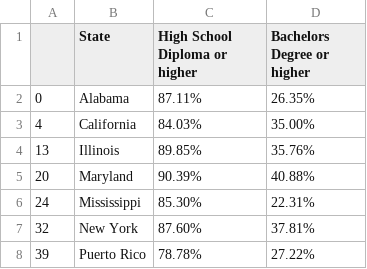
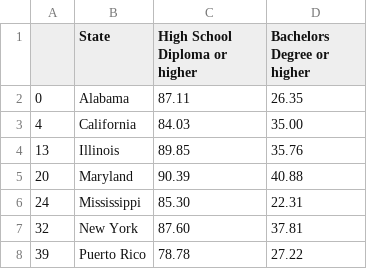
Before and after one commit to ChristinaPhm/ChristinaPhm.github.io, a CSV file: data/education_by_state.csv, drawn as a sheet.

Commit message:
Update education_by_state.csv

```diff
--- a/data/education_by_state.csv
+++ b/data/education_by_state.csv
@@ -1,8 +1,8 @@
 ,State,High School Diploma or higher,Bachelors Degree or higher
-0,Alabama,87.11%,26.35%
-4,California,84.03%,35.00%
-13,Illinois,89.85%,35.76%
-20,Maryland,90.39%,40.88%
-24,Mississippi,85.30%,22.31%
-32,New York,87.60%,37.81%
-39,Puerto Rico,78.78%,27.22%
+0,Alabama,87.11,26.35
+4,California,84.03,35.00
+13,Illinois,89.85,35.76
+20,Maryland,90.39,40.88
+24,Mississippi,85.30,22.31
+32,New York,87.60,37.81
+39,Puerto Rico,78.78,27.22
```
